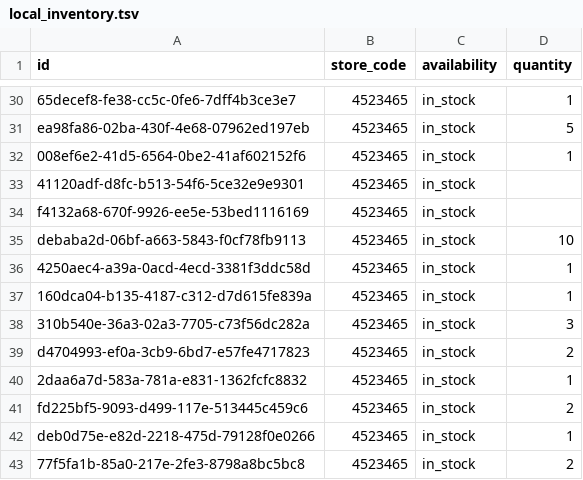
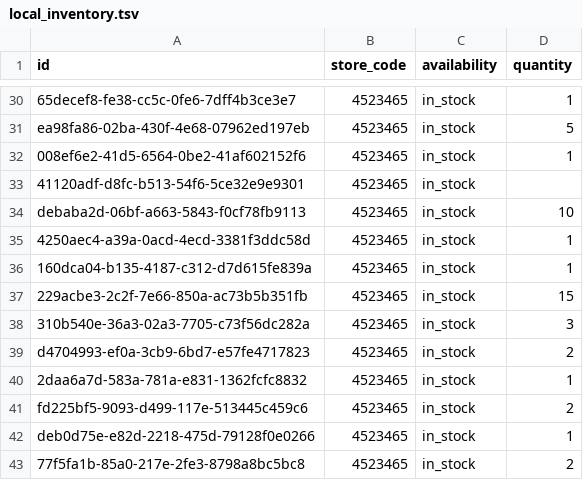
Before and after one commit to lautsu-afk/wix-local-inventory, a TSV file: docs/local_inventory.tsv, drawn as a sheet; only a part is shown, gaps mark what is left out.

```diff
--- a/docs/local_inventory.tsv
+++ b/docs/local_inventory.tsv
@@ -33,3 +33,2 @@ ea98fa86-02ba-430f-4e68-07962ed197eb	4523465	in_stock	5
 41120adf-d8fc-b513-54f6-5ce32e9e9301	4523465	in_stock	
-f4132a68-670f-9926-ee5e-53bed1116169	4523465	in_stock	
 debaba2d-06bf-a663-5843-f0cf78fb9113	4523465	in_stock	10
@@ -37,2 +36,3 @@ debaba2d-06bf-a663-5843-f0cf78fb9113	4523465	in_stock	10
 160dca04-b135-4187-c312-d7d615fe839a	4523465	in_stock	1
+229acbe3-2c2f-7e66-850a-ac73b5b351fb	4523465	in_stock	15
 310b540e-36a3-02a3-7705-c73f56dc282a	4523465	in_stock	3
```
